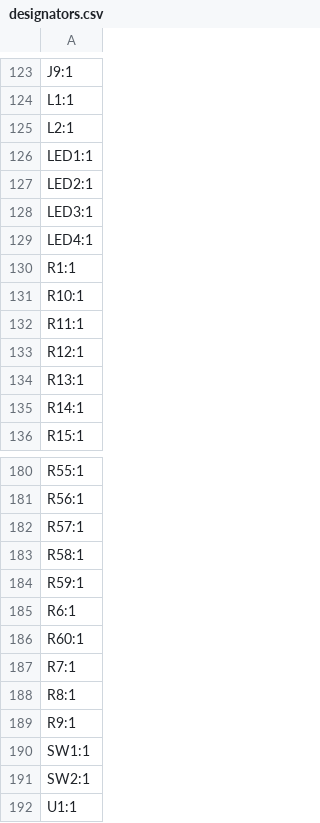
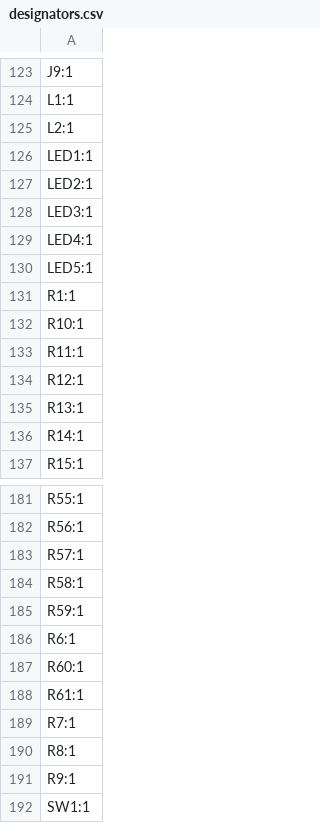
Before and after one commit to Gaucho-Rocket-Project/Hotfire-Board, a CSV file: hotfire-board/Hotfire-Board/production/designators.csv, drawn as a sheet; only a part is shown, gaps mark what is left out; the shorter side is filled out with more unchanged rows.

```diff
--- a/hotfire-board/Hotfire-Board/production/designators.csv
+++ b/hotfire-board/Hotfire-Board/production/designators.csv
@@ -129,2 +129,3 @@ LED3:1
 LED4:1
+LED5:1
 R1:1
@@ -186,2 +187,3 @@ R6:1
 R60:1
+R61:1
 R7:1
```
Also changed, not shown: hotfire-board/Hotfire-Board/production/bom.csv, hotfire-board/Hotfire-Board/production/positions.csv, 12 other files.
